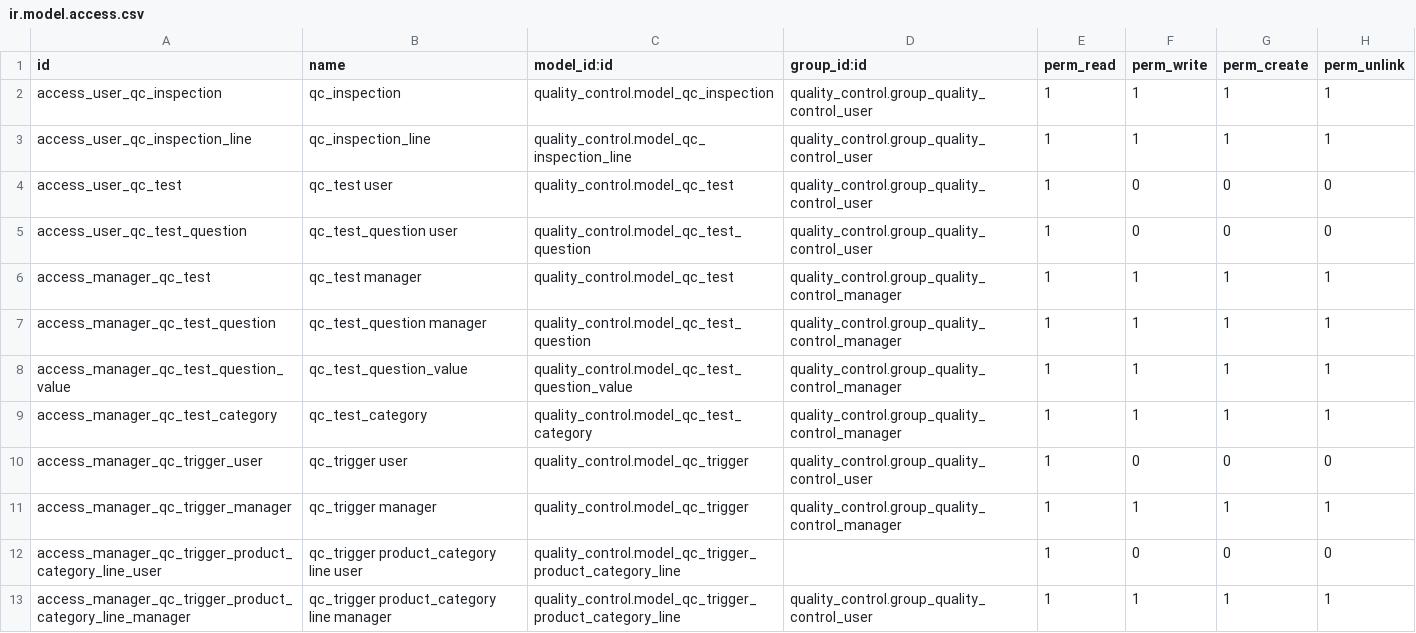
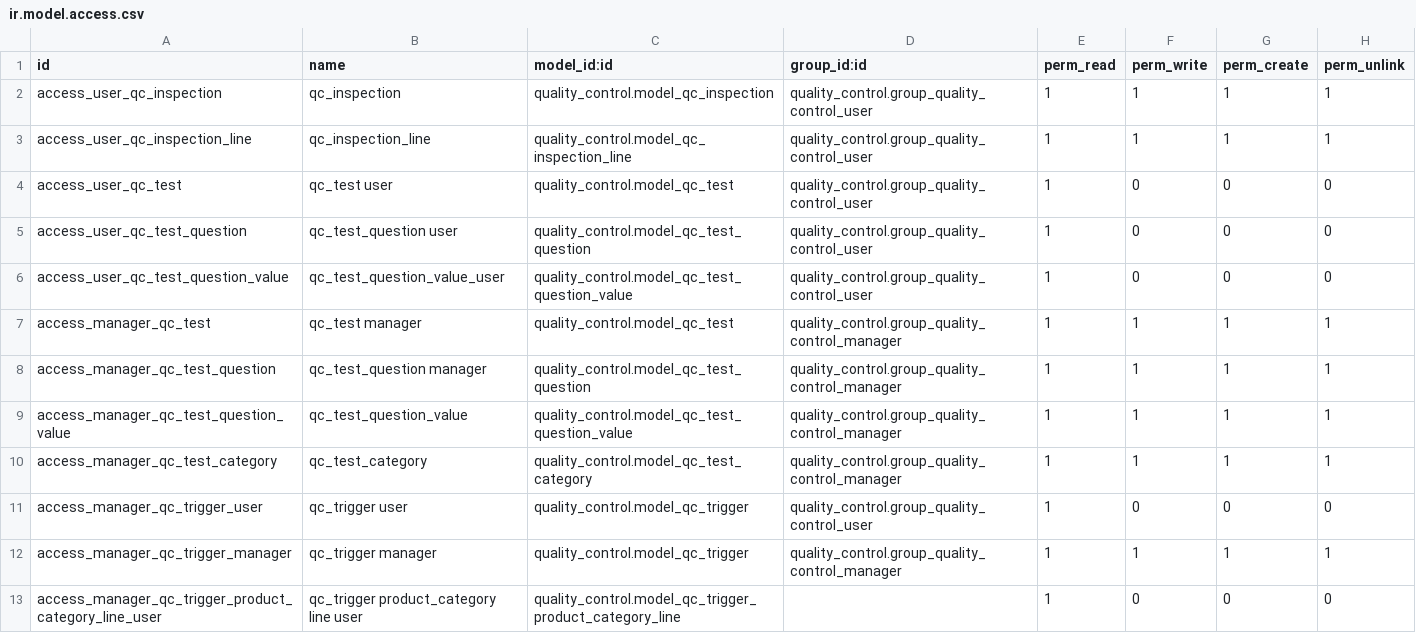
Before and after one commit to damendieta/manufacture, a CSV file: quality_control/security/ir.model.access.csv, drawn as a sheet; only a part is shown; the shorter side is filled out with more unchanged rows.

Commit message:
quality_control * Fix wizard set test
* Expand AUTHORS

* Fix permissions

```diff
--- a/quality_control/security/ir.model.access.csv
+++ b/quality_control/security/ir.model.access.csv
@@ -5,2 +5,3 @@ access_user_qc_test,qc_test user,quality_control.model_qc_test,quality_control.g
 access_user_qc_test_question,qc_test_question user,quality_control.model_qc_test_question,quality_control.group_quality_control_user,1,0,0,0
+access_user_qc_test_question_value,qc_test_question_value_user,quality_control.model_qc_test_question_value,quality_control.group_quality_control_user,1,0,0,0
 access_manager_qc_test,qc_test manager,quality_control.model_qc_test,quality_control.group_quality_control_manager,1,1,1,1
```
Also changed, not shown: 3 other files.
